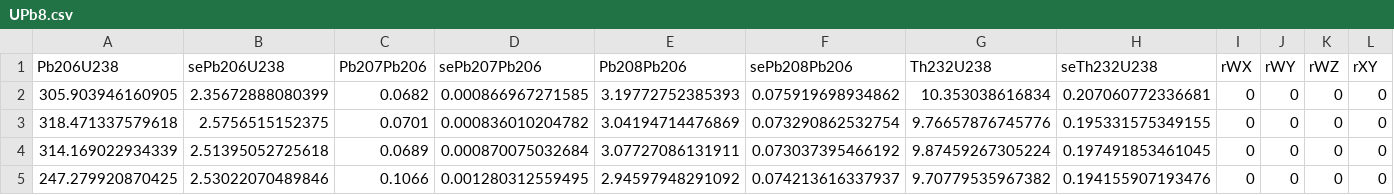
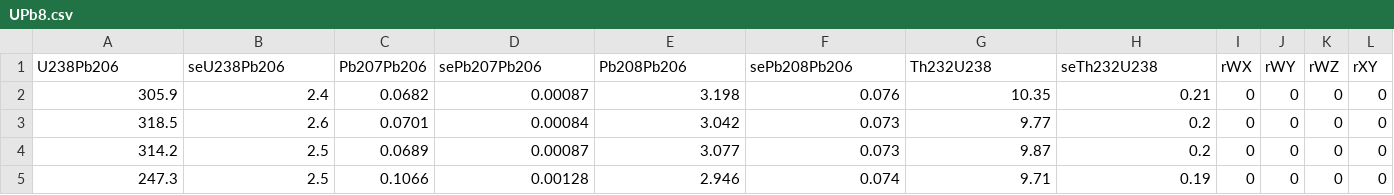
Before and after one commit to cran/IsoplotR, a CSV file: inst/UPb8.csv, drawn as a sheet; only a part is shown; the diff covers the shown part only; the diff names each change by its address in the sheet, - before the commit and + after, or states it on an @@ line.

```diff
--- a/inst/UPb8.csv
+++ b/inst/UPb8.csv
-A1: Pb206U238
+A1: U238Pb206
-B1: sePb206U238
+B1: seU238Pb206
-A2 (U238Pb206): 305.903946160905
+A2 (U238Pb206): 305.9
-B2 (seU238Pb206): 2.35672888080399
+B2 (seU238Pb206): 2.4
-D2 (sePb207Pb206): 0.000866967271585
+D2 (sePb207Pb206): 0.00087
-E2 (Pb208Pb206): 3.19772752385393
+E2 (Pb208Pb206): 3.198
-F2 (sePb208Pb206): 0.075919698934862
+F2 (sePb208Pb206): 0.076
-G2 (Th232U238): 10.353038616834
+G2 (Th232U238): 10.35
-H2 (seTh232U238): 0.207060772336681
+H2 (seTh232U238): 0.21
-A3 (U238Pb206): 318.471337579618
+A3 (U238Pb206): 318.5
-B3 (seU238Pb206): 2.5756515152375
+B3 (seU238Pb206): 2.6
-D3 (sePb207Pb206): 0.000836010204782
+D3 (sePb207Pb206): 0.00084
-E3 (Pb208Pb206): 3.04194714476869
+E3 (Pb208Pb206): 3.042
-F3 (sePb208Pb206): 0.073290862532754
+F3 (sePb208Pb206): 0.073
-G3 (Th232U238): 9.76657876745776
+G3 (Th232U238): 9.77
-H3 (seTh232U238): 0.195331575349155
+H3 (seTh232U238): 0.2
-A4 (U238Pb206): 314.169022934339
+A4 (U238Pb206): 314.2
-B4 (seU238Pb206): 2.51395052725618
+B4 (seU238Pb206): 2.5
-D4 (sePb207Pb206): 0.000870075032684
+D4 (sePb207Pb206): 0.00087
-E4 (Pb208Pb206): 3.07727086131911
+E4 (Pb208Pb206): 3.077
-F4 (sePb208Pb206): 0.073037395466192
+F4 (sePb208Pb206): 0.073
-G4 (Th232U238): 9.87459267305224
+G4 (Th232U238): 9.87
-H4 (seTh232U238): 0.197491853461045
+H4 (seTh232U238): 0.2
-A5 (U238Pb206): 247.279920870425
+A5 (U238Pb206): 247.3
-B5 (seU238Pb206): 2.53022070489846
+B5 (seU238Pb206): 2.5
-D5 (sePb207Pb206): 0.001280312559495
+D5 (sePb207Pb206): 0.00128
-E5 (Pb208Pb206): 2.94597948291092
+E5 (Pb208Pb206): 2.946
-F5 (sePb208Pb206): 0.074213616337937
+F5 (sePb208Pb206): 0.074
-G5 (Th232U238): 9.70779535967382
+G5 (Th232U238): 9.71
-H5 (seTh232U238): 0.194155907193476
+H5 (seTh232U238): 0.19
```
Also changed, not shown: 42 edited cells elsewhere in this file, inst/UPb7.csv, 55 other files.
